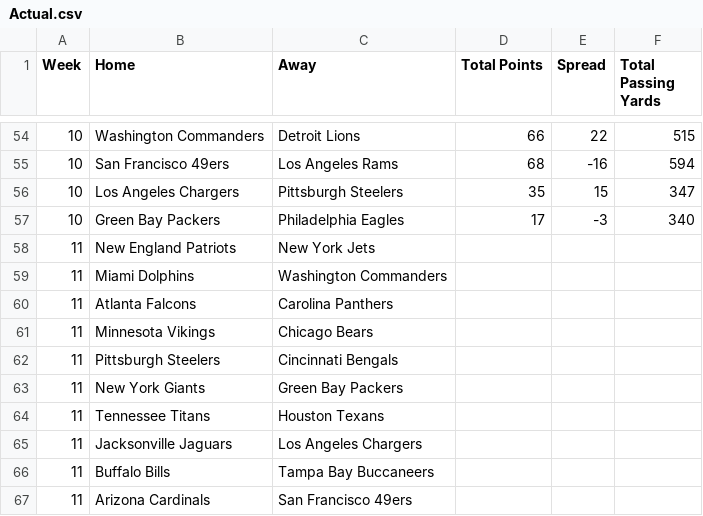
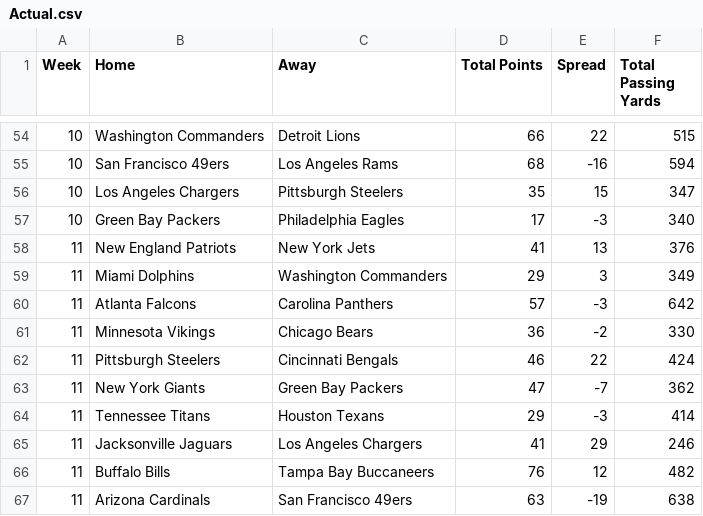
Before and after one commit to SuperMarioGiacomazzo/STOR538_WEBSITE, a CSV file: Playoff/Actual.csv, drawn as a sheet; only a part is shown, gaps mark what is left out; the diff covers the shown part only.

```diff
--- a/Playoff/Actual.csv
+++ b/Playoff/Actual.csv
@@ -57,11 +57,11 @@
 10, Green Bay Packers, Philadelphia Eagles,17,-3,340
-11, New England Patriots, New York Jets,,,
-11, Miami Dolphins , Washington Commanders,,,
-11, Atlanta Falcons, Carolina Panthers,,,
-11, Minnesota Vikings, Chicago Bears,,,
-11, Pittsburgh Steelers, Cincinnati Bengals,,,
-11, New York Giants, Green Bay Packers,,,
-11, Tennessee Titans, Houston Texans,,,
-11, Jacksonville Jaguars, Los Angeles Chargers,,,
-11, Buffalo Bills, Tampa Bay Buccaneers,,,
-11, Arizona Cardinals, San Francisco 49ers,,,
+11, New England Patriots, New York Jets,41,13,376
+11, Miami Dolphins , Washington Commanders,29,3,349
+11, Atlanta Falcons, Carolina Panthers,57,-3,642
+11, Minnesota Vikings, Chicago Bears,36,-2,330
+11, Pittsburgh Steelers, Cincinnati Bengals,46,22,424
+11, New York Giants, Green Bay Packers,47,-7,362
+11, Tennessee Titans, Houston Texans,29,-3,414
+11, Jacksonville Jaguars, Los Angeles Chargers,41,29,246
+11, Buffalo Bills, Tampa Bay Buccaneers,76,12,482
+11, Arizona Cardinals, San Francisco 49ers,63,-19,638
```
Also changed, not shown: 15 edited cells elsewhere in this file, Playoff/Class_Results.csv, Playoff/PASS_class.csv, 4 other files.
